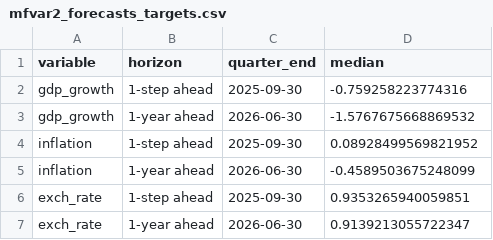
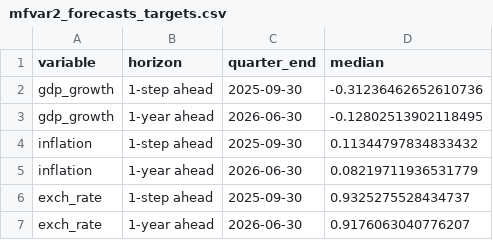
Before and after one commit to mddudko/methods-for-macro-forecasting-2025, a CSV file: submission/output/forecasts/mfvar2/csv/mfvar2_forecasts_targets.csv, drawn as a sheet.

```diff
--- a/submission/output/forecasts/mfvar2/csv/mfvar2_forecasts_targets.csv
+++ b/submission/output/forecasts/mfvar2/csv/mfvar2_forecasts_targets.csv
@@ -1,7 +1,7 @@
 variable,horizon,quarter_end,median
-gdp_growth,1-step ahead,2025-09-30,-0.759258223774316
-gdp_growth,1-year ahead,2026-06-30,-1.5767675668869532
-inflation,1-step ahead,2025-09-30,0.08928499569821952
-inflation,1-year ahead,2026-06-30,-0.4589503675248099
-exch_rate,1-step ahead,2025-09-30,0.9353265940059851
-exch_rate,1-year ahead,2026-06-30,0.9139213055722347
+gdp_growth,1-step ahead,2025-09-30,-0.31236462652610736
+gdp_growth,1-year ahead,2026-06-30,-0.12802513902118495
+inflation,1-step ahead,2025-09-30,0.11344797834833432
+inflation,1-year ahead,2026-06-30,0.08219711936531779
+exch_rate,1-step ahead,2025-09-30,0.9325275528434737
+exch_rate,1-year ahead,2026-06-30,0.9176063040776207
```
Also changed, not shown: submission/output/forecasts/mfvar2/csv/mfvar2_forecasts_quarterly.csv, 4 other files.
